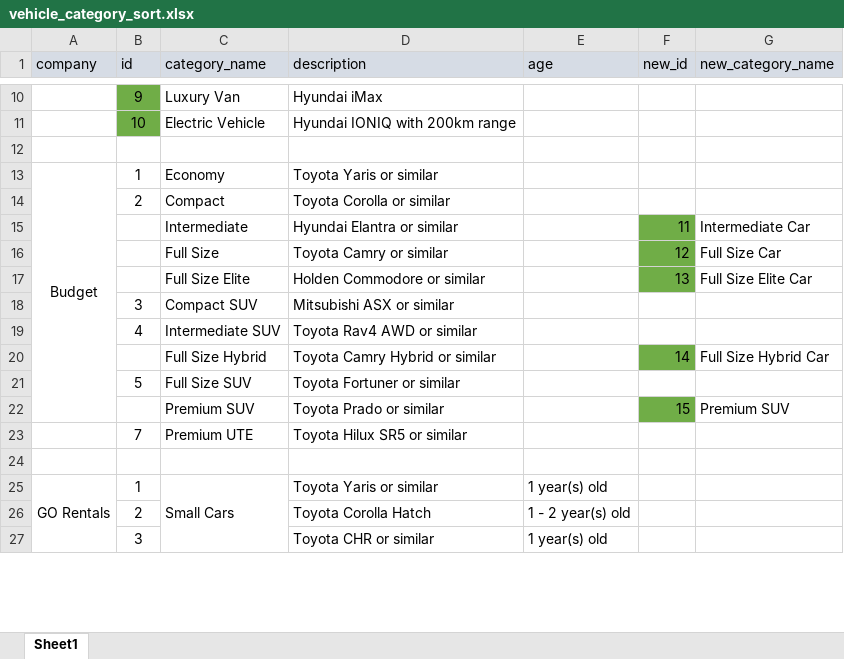
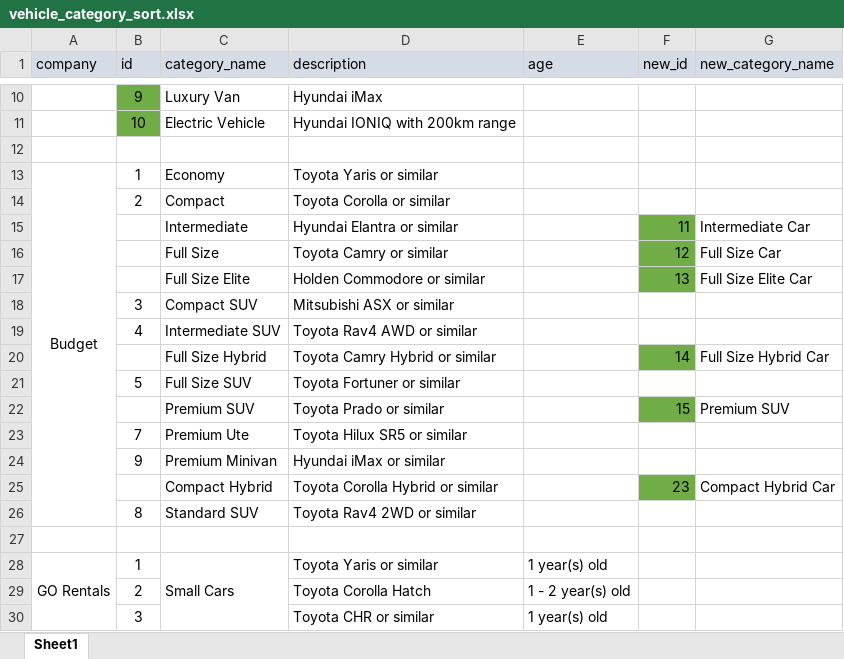
Before and after one commit to mattzgg/RentalsScraping, an Excel workbook: doc/vehicle_category_sort.xlsx, sheet Sheet1, drawn as a sheet; only a part is shown, gaps mark what is left out; values as stored, in another font and other column widths than the file's, no borders; removed rows and columns are numbered as before the commit, all else as after; the diff names each change by its address in the sheet, - before the commit and + after, or states it on an @@ line.

Commit message:
Fix bug: update vehicle categories for Budget

```diff
--- a/doc/vehicle_category_sort.xlsx (sheet Sheet1)
+++ b/doc/vehicle_category_sort.xlsx (sheet Sheet1)
-A13:A22 merged
+A13:A26 merged
-C23 (category_name): Premium UTE
+C23 (category_name): Premium Ute
+row 24:  | 9 | Premium Minivan | Hyundai iMax or similar
+row 25:  |  | Compact Hybrid | Toyota Corolla Hybrid or similar |  | 23 | Compact Hybrid Car
+row 26:  | 8 | Standard SUV | Toyota Rav4 2WD or similar
```
Also changed, not shown: 3 other files.
